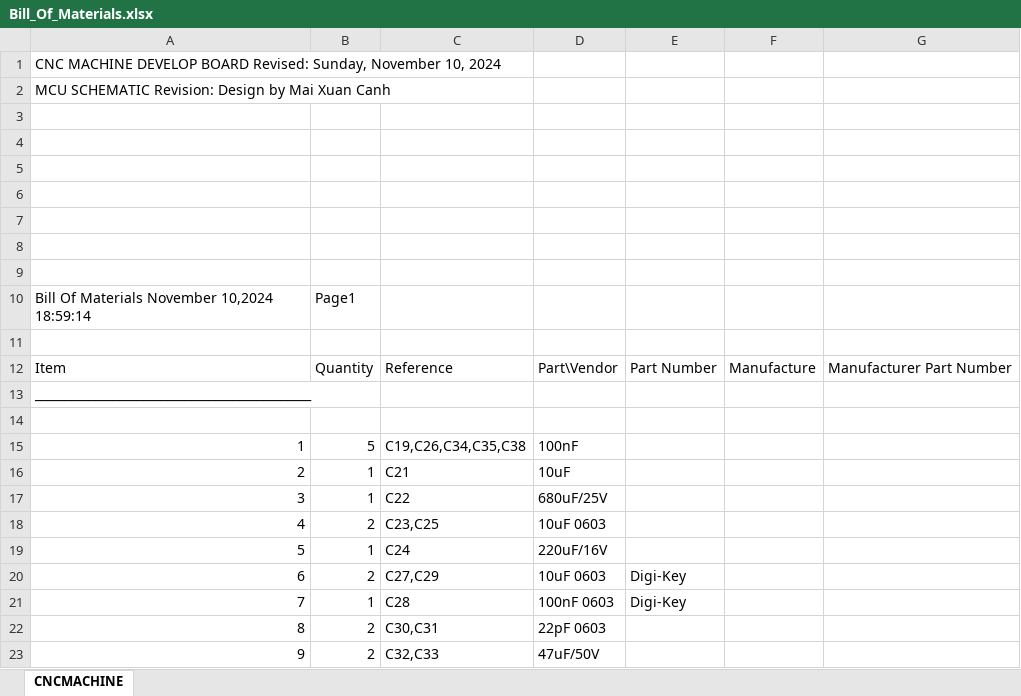
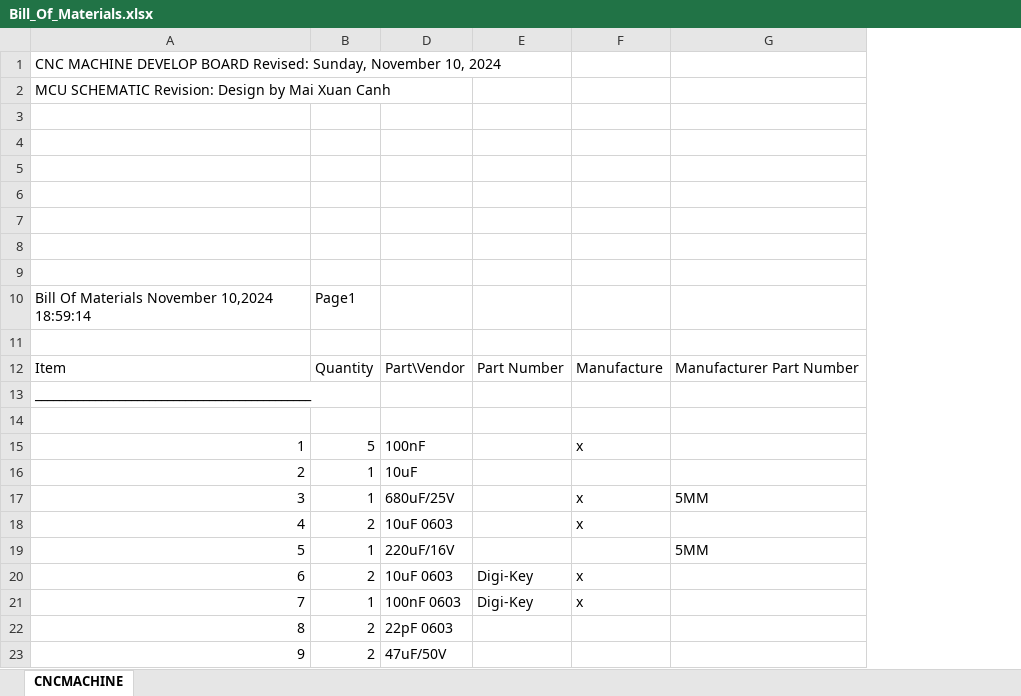
Before and after one commit to maixuancanh2003/Orcad-Allegro-2-Layers-CNC-Machine, an Excel workbook: Symbol/Bill_Of_Materials.xlsx, sheet CNCMACHINE, drawn as a sheet; only a part is shown; values as stored, in another font and other column widths than the file's, no borders; the diff names each change by its address in the sheet, - before the commit and + after, or states it on an @@ line.

```diff
--- a/Symbol/Bill_Of_Materials.xlsx (sheet CNCMACHINE)
+++ b/Symbol/Bill_Of_Materials.xlsx (sheet CNCMACHINE)
@@ column C hidden, rows 12-23: Reference |  |  | C19,C26,C34,C35,C38 | C21 | C22 | C23,C25 | C24 | C27,C29 | C28 | C30,C31 | C32,C33 @@
-F15: (empty)
+F15: x
-F17:F18: (empty)
+F17:F18: x
-G17: (empty)
+G17: 5MM
-G19: (empty)
+G19: 5MM
-F20:F21: (empty)
+F20:F21: x
```
Also changed, not shown: 55 other files.
